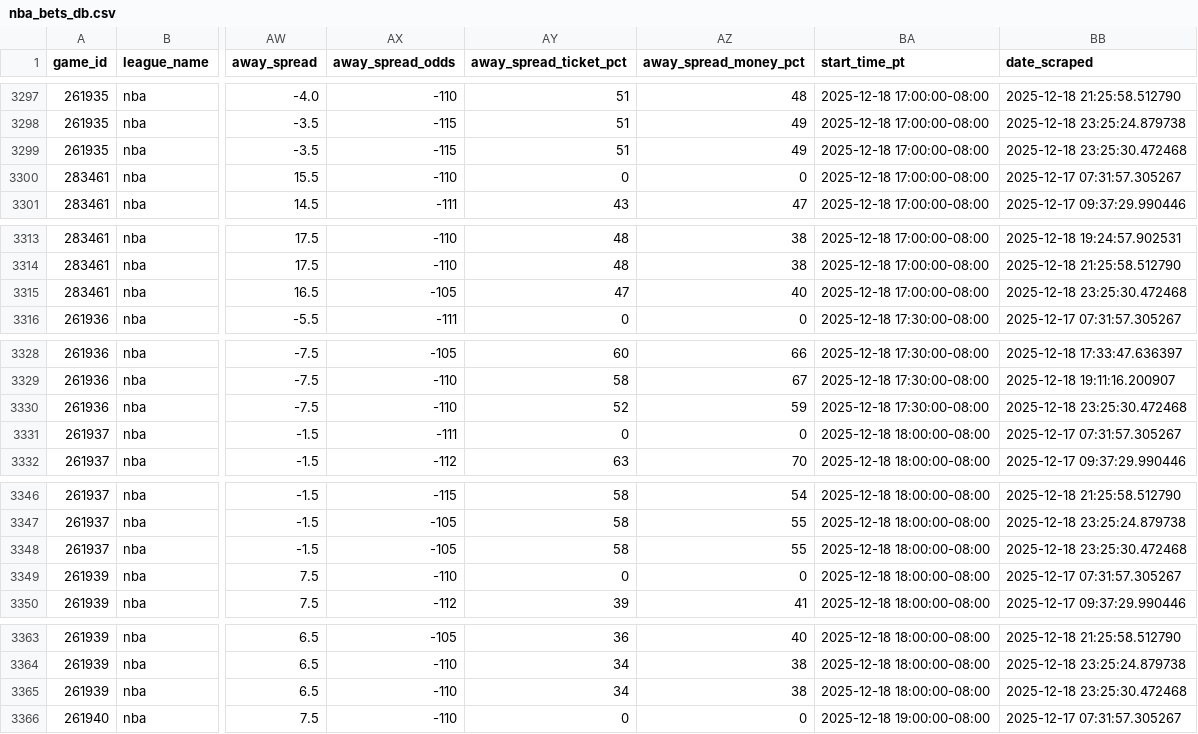
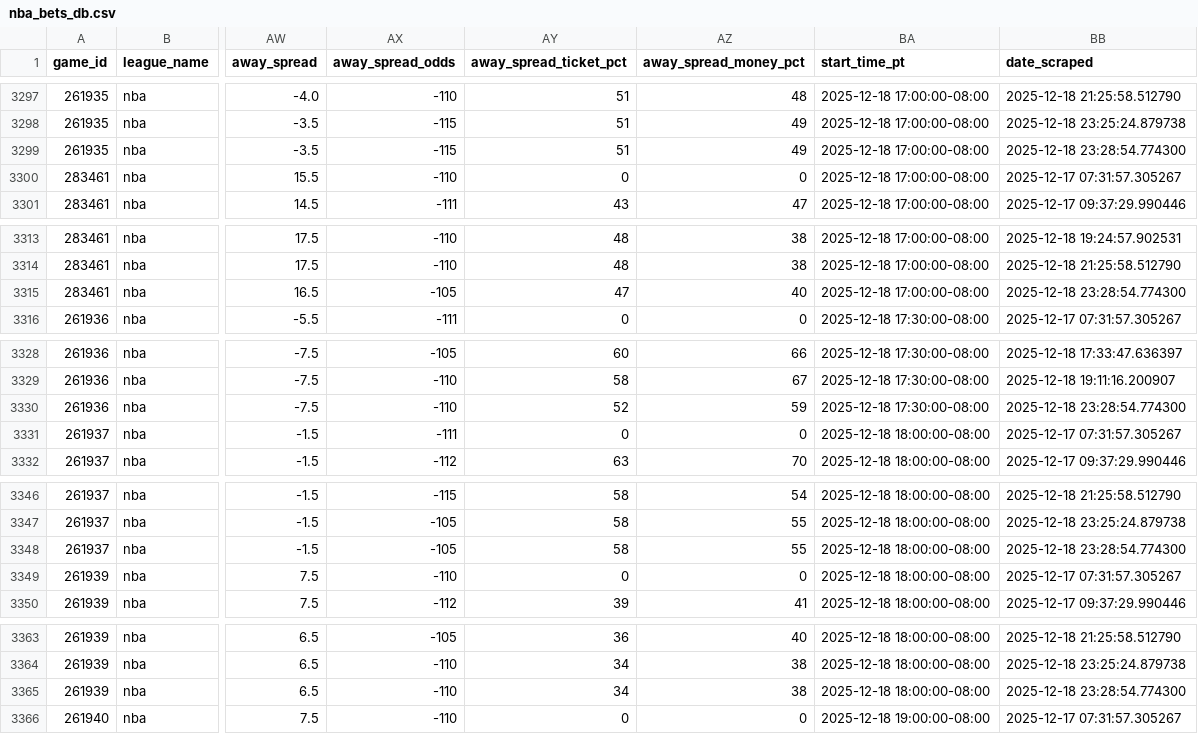
Before and after one commit to aaroncolesmith/llm_betting_model, a CSV file: data/bets_db/nba_bets_db.csv, drawn as a sheet; only a part is shown, gaps mark what is left out; the diff covers the shown part only; the diff names each change by its address in the sheet, - before the commit and + after, or states it on an @@ line.

```diff
--- a/data/bets_db/nba_bets_db.csv
+++ b/data/bets_db/nba_bets_db.csv
-BB3299 (date_scraped): 2025-12-18 23:25:30.472468
+BB3299 (date_scraped): 2025-12-18 23:28:54.774300
-BB3315 (date_scraped): 2025-12-18 23:25:30.472468
+BB3315 (date_scraped): 2025-12-18 23:28:54.774300
-BB3330 (date_scraped): 2025-12-18 23:25:30.472468
+BB3330 (date_scraped): 2025-12-18 23:28:54.774300
-BB3348 (date_scraped): 2025-12-18 23:25:30.472468
+BB3348 (date_scraped): 2025-12-18 23:28:54.774300
-BB3365 (date_scraped): 2025-12-18 23:25:30.472468
+BB3365 (date_scraped): 2025-12-18 23:28:54.774300
```
Also changed, not shown: 9 edited cells elsewhere in this file, data/bets_db/soccer_bets_db.csv, 8 other files.
